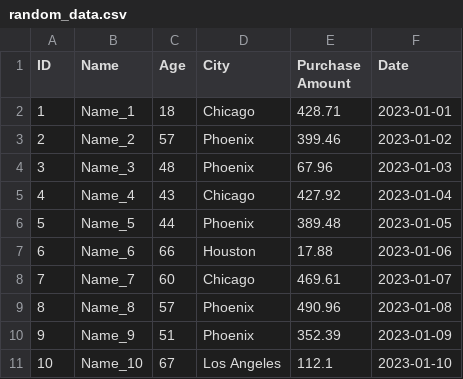
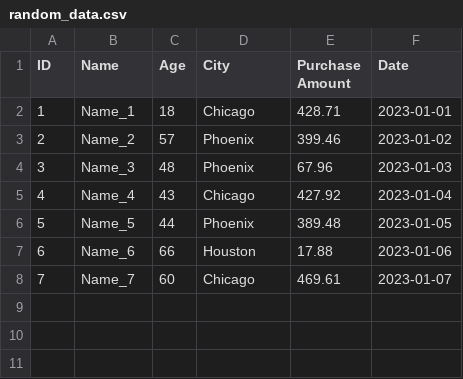
Before and after one commit to fouadaab/educative, a CSV file: misc/random_data.csv, drawn as a sheet.

Commit message:
modifying once

```diff
--- a/misc/random_data.csv
+++ b/misc/random_data.csv
@@ -8,4 +8 @@ ID,Name,Age,City,Purchase Amount,Date
 7,Name_7,60,Chicago,469.61,2023-01-07
-8,Name_8,57,Phoenix,490.96,2023-01-08
-9,Name_9,51,Phoenix,352.39,2023-01-09
-10,Name_10,67,Los Angeles,112.1,2023-01-10
```
